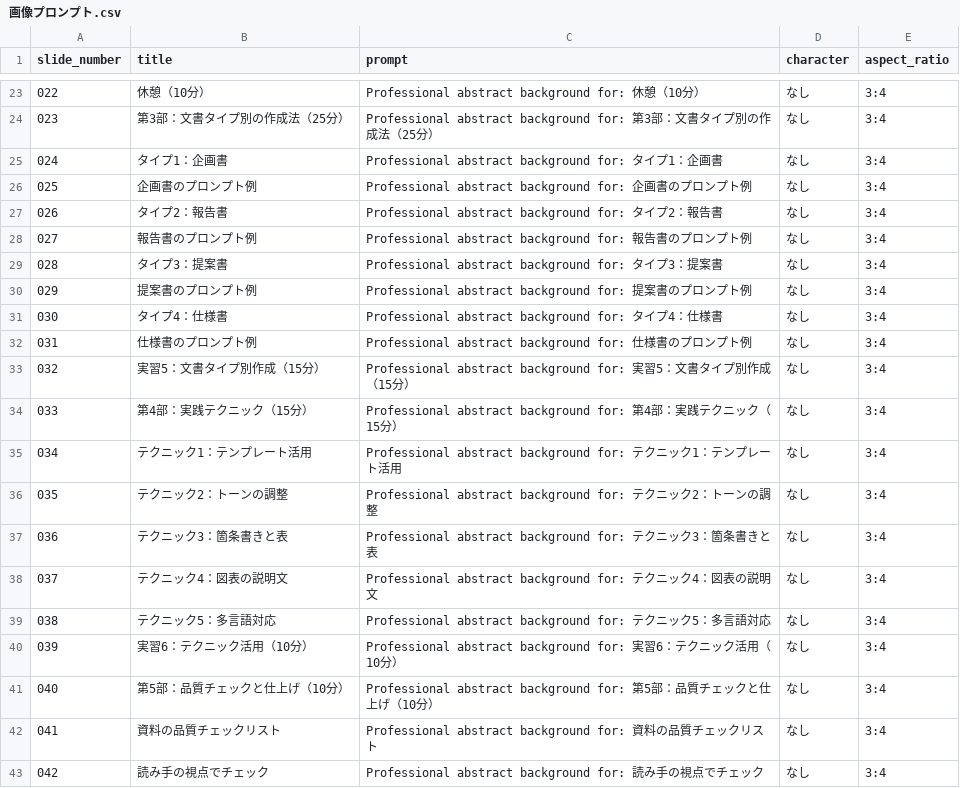
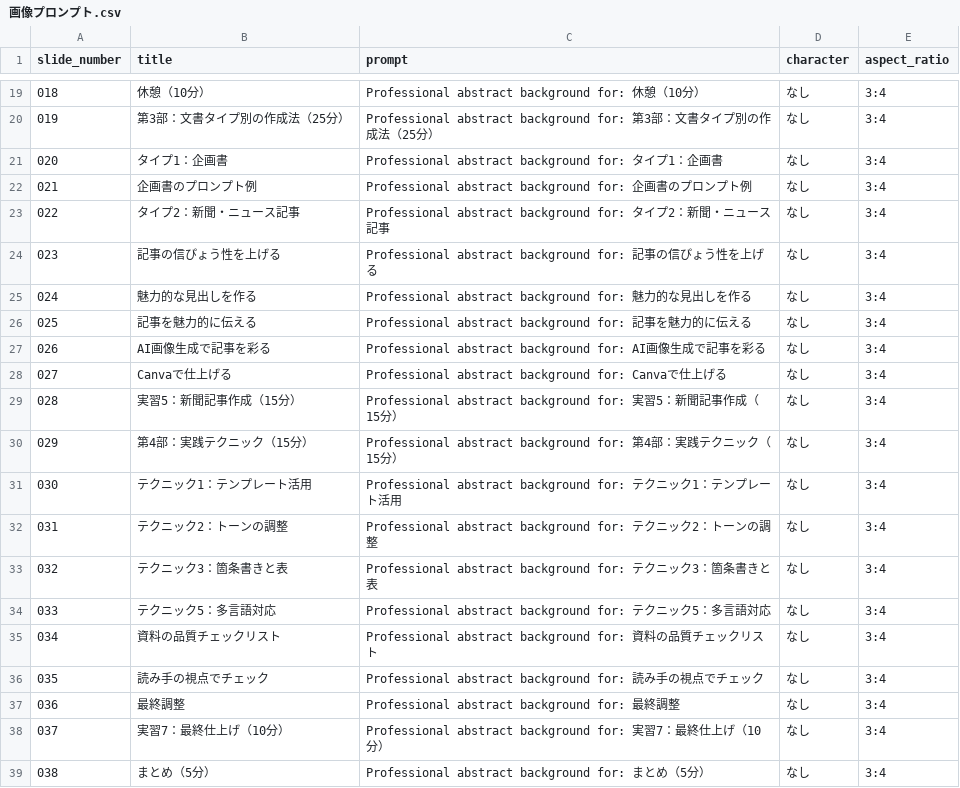
Before and after one commit to Getabako/SlideMovie_WorkFlow, a CSV file: presentations/⑥資料作り/画像プロンプト.csv, drawn as a sheet; only a part is shown, gaps mark what is left out; the shorter side is filled out with more unchanged rows; removed rows and columns are numbered as before the commit, all else as after; the diff covers the shown part only; the diff names each change by its address in the sheet, - before the commit and + after, or states it on an @@ line.

```diff
--- a/presentations/⑥資料作り/画像プロンプト.csv
+++ b/presentations/⑥資料作り/画像プロンプト.csv
@@ column A (slide_number) renumbered from row 13 down @@
-B23 (title): タイプ2：報告書
+B23 (title): タイプ2：新聞・ニュース記事
-C23 (prompt): …2：報告書
+C23 (prompt): …2：新聞・ニュース記事
-B24 (title): 報告書のプロンプト例
+B24 (title): 記事の信ぴょう性を上げる
-C24 (prompt): …background for: 報告書のプロンプト例
+C24 (prompt): …background for: 記事の信ぴょう性を上げる
-B25 (title): タイプ3：提案書
+B25 (title): 魅力的な見出しを作る
-C25 (prompt): …background for: タイプ3：提案書
+C25 (prompt): …background for: 魅力的な見出しを作る
-B26 (title): 提案書のプロンプト例
+B26 (title): 記事を魅力的に伝える
-C26 (prompt): …background for: 提案書のプロンプト例
+C26 (prompt): …background for: 記事を魅力的に伝える
-B27 (title): タイプ4：仕様書
+B27 (title): AI画像生成で記事を彩る
-C27 (prompt): …background for: タイプ4：仕様書
+C27 (prompt): …background for: AI画像生成で記事を彩る
-B28 (title): 仕様書のプロンプト例
+B28 (title): Canvaで仕上げる
-C28 (prompt): …background for: 仕様書のプロンプト例
+C28 (prompt): …background for: Canvaで仕上げる
-B29 (title): 実習5：文書タイプ別作成（15分）
+B29 (title): 実習5：新聞記事作成（15分）
-C29 (prompt): …5：文書タイプ別作成…
+C29 (prompt): …5：新聞記事作成…
-row 38: 037 | テクニック4：図表の説明文 | Professional abstract background for: テクニック4：図表の説明文 | なし | 3:4
-row 40: 039 | 実習6：テクニック活用（10分） | Professional abstract background for: 実習6：テクニック活用（10分） | なし | 3:4
-row 41: 040 | 第5部：品質チェックと仕上げ（10分） | Professional abstract background for: 第5部：品質チェックと仕上げ（10分） | なし | 3:4
```
Also changed, not shown: 1 added row, 7 removed rows and 16 edited cells elsewhere in this file, 57 other files.
